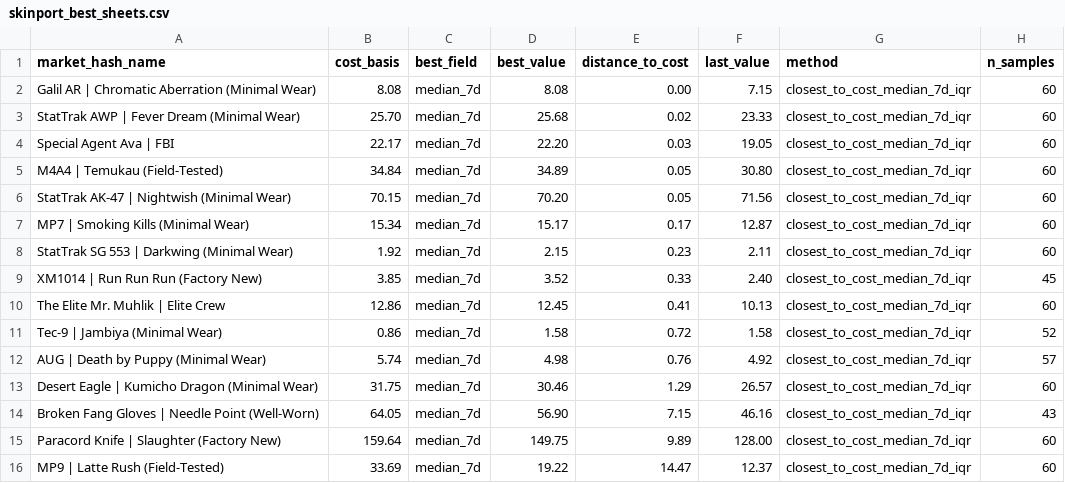
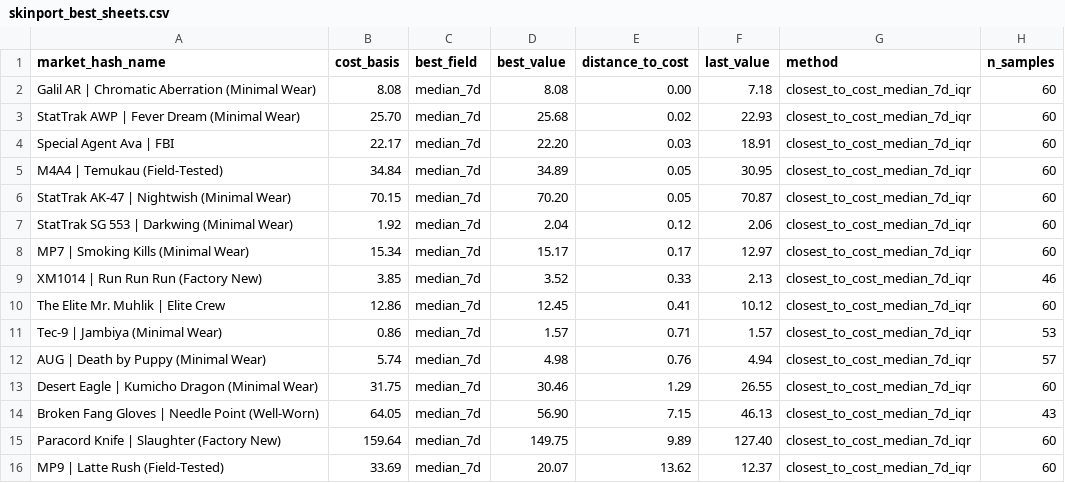
Before and after one commit to jpcarrascom2311-commits/skinport-tracker, a CSV file: skinport_best_sheets.csv, drawn as a sheet.

```diff
--- a/skinport_best_sheets.csv
+++ b/skinport_best_sheets.csv
@@ -1,16 +1,16 @@
 market_hash_name,cost_basis,best_field,best_value,distance_to_cost,last_value,method,n_samples
-Galil AR | Chromatic Aberration (Minimal Wear),8.08,median_7d,8.08,0.00,7.15,closest_to_cost_median_7d_iqr,60
-StatTrak AWP | Fever Dream (Minimal Wear),25.70,median_7d,25.68,0.02,23.33,closest_to_cost_median_7d_iqr,60
-Special Agent Ava | FBI,22.17,median_7d,22.20,0.03,19.05,closest_to_cost_median_7d_iqr,60
-M4A4 | Temukau (Field-Tested),34.84,median_7d,34.89,0.05,30.80,closest_to_cost_median_7d_iqr,60
-StatTrak AK-47 | Nightwish (Minimal Wear),70.15,median_7d,70.20,0.05,71.56,closest_to_cost_median_7d_iqr,60
-MP7 | Smoking Kills (Minimal Wear),15.34,median_7d,15.17,0.17,12.87,closest_to_cost_median_7d_iqr,60
-StatTrak SG 553 | Darkwing (Minimal Wear),1.92,median_7d,2.15,0.23,2.11,closest_to_cost_median_7d_iqr,60
-XM1014 | Run Run Run (Factory New),3.85,median_7d,3.52,0.33,2.40,closest_to_cost_median_7d_iqr,45
-The Elite Mr. Muhlik | Elite Crew,12.86,median_7d,12.45,0.41,10.13,closest_to_cost_median_7d_iqr,60
-Tec-9 | Jambiya (Minimal Wear),0.86,median_7d,1.58,0.72,1.58,closest_to_cost_median_7d_iqr,52
-AUG | Death by Puppy (Minimal Wear),5.74,median_7d,4.98,0.76,4.92,closest_to_cost_median_7d_iqr,57
-Desert Eagle | Kumicho Dragon (Minimal Wear),31.75,median_7d,30.46,1.29,26.57,closest_to_cost_median_7d_iqr,60
-Broken Fang Gloves | Needle Point (Well-Worn),64.05,median_7d,56.90,7.15,46.16,closest_to_cost_median_7d_iqr,43
-Paracord Knife | Slaughter (Factory New),159.64,median_7d,149.75,9.89,128.00,closest_to_cost_median_7d_iqr,60
-MP9 | Latte Rush (Field-Tested),33.69,median_7d,19.22,14.47,12.37,closest_to_cost_median_7d_iqr,60
+Galil AR | Chromatic Aberration (Minimal Wear),8.08,median_7d,8.08,0.00,7.18,closest_to_cost_median_7d_iqr,60
+StatTrak AWP | Fever Dream (Minimal Wear),25.70,median_7d,25.68,0.02,22.93,closest_to_cost_median_7d_iqr,60
+Special Agent Ava | FBI,22.17,median_7d,22.20,0.03,18.91,closest_to_cost_median_7d_iqr,60
+M4A4 | Temukau (Field-Tested),34.84,median_7d,34.89,0.05,30.95,closest_to_cost_median_7d_iqr,60
+StatTrak AK-47 | Nightwish (Minimal Wear),70.15,median_7d,70.20,0.05,70.87,closest_to_cost_median_7d_iqr,60
+StatTrak SG 553 | Darkwing (Minimal Wear),1.92,median_7d,2.04,0.12,2.06,closest_to_cost_median_7d_iqr,60
+MP7 | Smoking Kills (Minimal Wear),15.34,median_7d,15.17,0.17,12.97,closest_to_cost_median_7d_iqr,60
+XM1014 | Run Run Run (Factory New),3.85,median_7d,3.52,0.33,2.13,closest_to_cost_median_7d_iqr,46
+The Elite Mr. Muhlik | Elite Crew,12.86,median_7d,12.45,0.41,10.12,closest_to_cost_median_7d_iqr,60
+Tec-9 | Jambiya (Minimal Wear),0.86,median_7d,1.57,0.71,1.57,closest_to_cost_median_7d_iqr,53
+AUG | Death by Puppy (Minimal Wear),5.74,median_7d,4.98,0.76,4.94,closest_to_cost_median_7d_iqr,57
+Desert Eagle | Kumicho Dragon (Minimal Wear),31.75,median_7d,30.46,1.29,26.55,closest_to_cost_median_7d_iqr,60
+Broken Fang Gloves | Needle Point (Well-Worn),64.05,median_7d,56.90,7.15,46.13,closest_to_cost_median_7d_iqr,43
+Paracord Knife | Slaughter (Factory New),159.64,median_7d,149.75,9.89,127.40,closest_to_cost_median_7d_iqr,60
+MP9 | Latte Rush (Field-Tested),33.69,median_7d,20.07,13.62,12.37,closest_to_cost_median_7d_iqr,60
```
Also changed, not shown: skinport_latest.csv.
